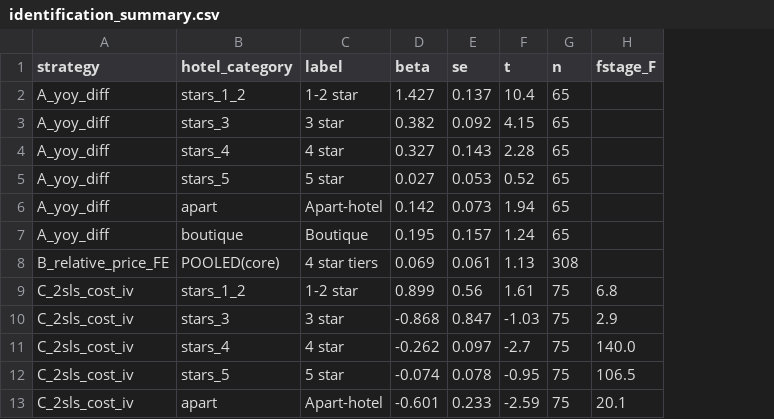
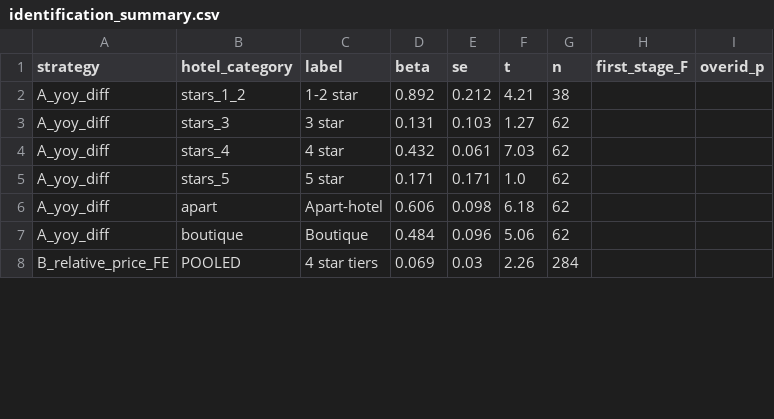
Before and after one commit to jagan010101/argentina-hotels, a CSV file: outputs/tables/identification_summary.csv, drawn as a sheet; only a part is shown; removed rows and columns are numbered as before the commit, all else as after; the diff covers the shown part only; the diff names each change by its address in the sheet, - before the commit and + after, or states it on an @@ line.

```diff
--- a/outputs/tables/identification_summary.csv
+++ b/outputs/tables/identification_summary.csv
-column H (fstage_F), empty
+column H (first_stage_F), empty
+column I (overid_p), empty
-D2 (beta): 1.427
+D2 (beta): 0.892
-E2 (se): 0.137
+E2 (se): 0.212
-F2 (t): 10.4
+F2 (t): 4.21
-G2 (n): 65
+G2 (n): 38
-D3 (beta): 0.382
+D3 (beta): 0.131
-E3 (se): 0.092
+E3 (se): 0.103
-F3 (t): 4.15
+F3 (t): 1.27
-G3:G7 (n): 65
+G3:G7 (n): 62
-D4 (beta): 0.327
+D4 (beta): 0.432
-E4 (se): 0.143
+E4 (se): 0.061
-F4 (t): 2.28
+F4 (t): 7.03
-D5 (beta): 0.027
+D5 (beta): 0.171
-E5 (se): 0.053
+E5 (se): 0.171
-F5 (t): 0.52
+F5 (t): 1.0
-D6 (beta): 0.142
+D6 (beta): 0.606
-E6 (se): 0.073
+E6 (se): 0.098
-F6 (t): 1.94
+F6 (t): 6.18
-D7 (beta): 0.195
+D7 (beta): 0.484
-E7 (se): 0.157
+E7 (se): 0.096
-F7 (t): 1.24
+F7 (t): 5.06
-B8 (hotel_category): POOLED(core)
+B8 (hotel_category): POOLED
-E8 (se): 0.061
+E8 (se): 0.03
-F8 (t): 1.13
+F8 (t): 2.26
-G8 (n): 308
+G8 (n): 284
-row 9: C_2sls_cost_iv | stars_1_2 | 1-2 star | 0.899 | 0.56 | 1.61 | 75 | 6.8
-row 10: C_2sls_cost_iv | stars_3 | 3 star | -0.868 | 0.847 | -1.03 | 75 | 2.9
-row 11: C_2sls_cost_iv | stars_4 | 4 star | -0.262 | 0.097 | -2.7 | 75 | 140.0
-row 12: C_2sls_cost_iv | stars_5 | 5 star | -0.074 | 0.078 | -0.95 | 75 | 106.5
-row 13: C_2sls_cost_iv | apart | Apart-hotel | -0.601 | 0.233 | -2.59 | 75 | 20.1
```
Also changed, not shown: 6 added rows and 7 removed rows elsewhere in this file, outputs/tables/table1_descriptives.csv, 30 other files.
